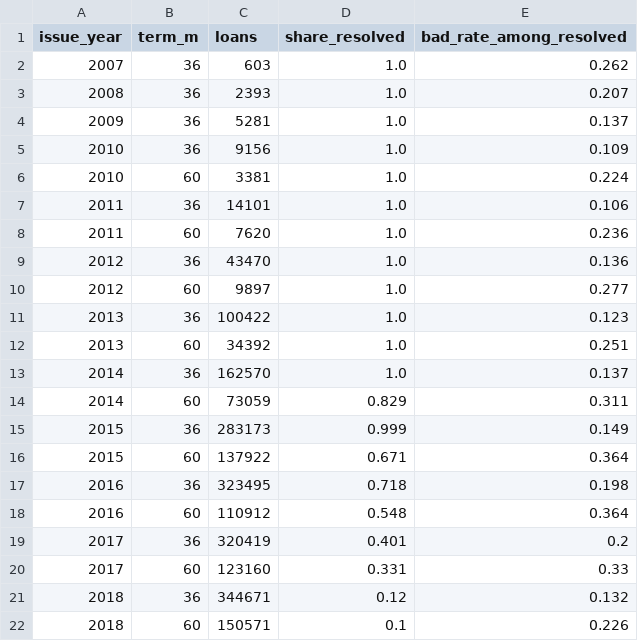
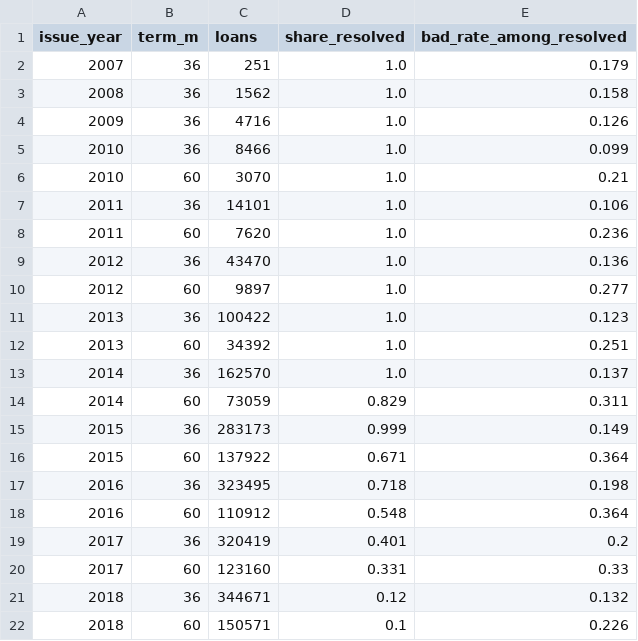
Before and after one commit to JuanGarridoGarcia/credit-risk-mlops, a CSV file: reports/data_audit/resolved_by_vintage.csv, drawn as a sheet.

```diff
--- a/reports/data_audit/resolved_by_vintage.csv
+++ b/reports/data_audit/resolved_by_vintage.csv
@@ -1,7 +1,7 @@
 issue_year,term_m,loans,share_resolved,bad_rate_among_resolved
-2007,36,603,1.0,0.262
-2008,36,2393,1.0,0.207
-2009,36,5281,1.0,0.137
-2010,36,9156,1.0,0.109
-2010,60,3381,1.0,0.224
+2007,36,251,1.0,0.179
+2008,36,1562,1.0,0.158
+2009,36,4716,1.0,0.126
+2010,36,8466,1.0,0.099
+2010,60,3070,1.0,0.21
 2011,36,14101,1.0,0.106
```
Also changed, not shown: reports/data_audit/bad_rate_by_state.csv, reports/data_audit/label_delay.csv, 9 other files.
